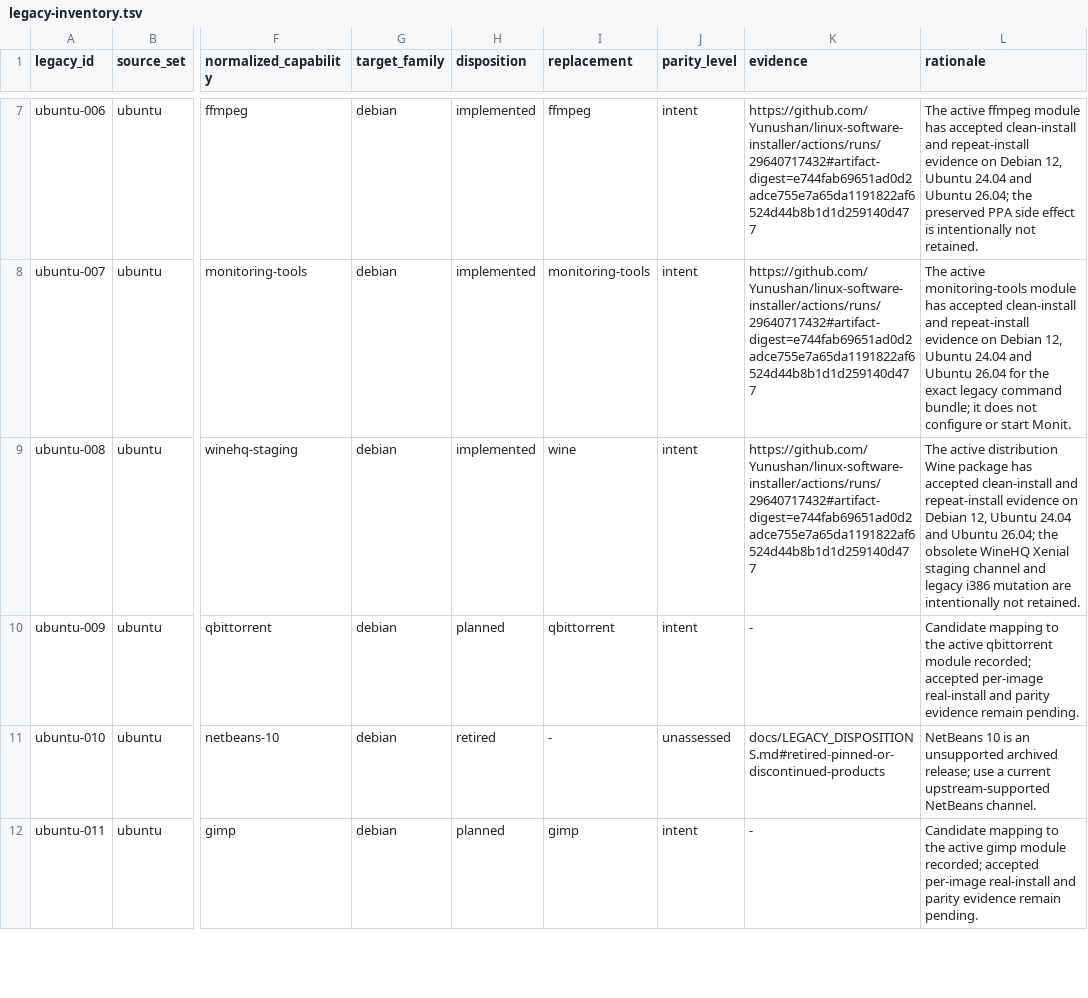
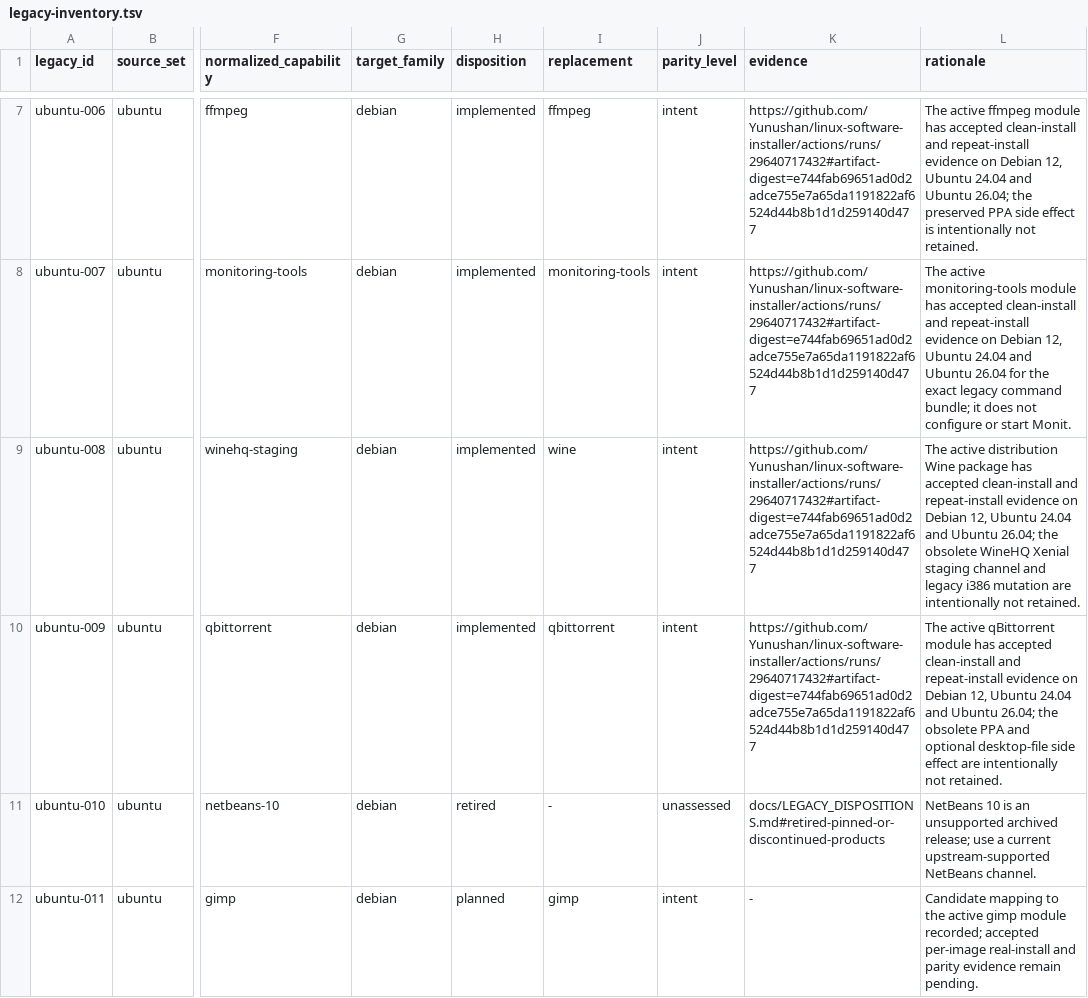
Before and after one commit to Yunushan/linux-software-installer, a TSV file: docs/legacy-inventory.tsv, drawn as a sheet; only a part is shown, gaps mark what is left out; the diff covers the shown part only; the diff names each change by its address in the sheet, - before the commit and + after, or states it on an @@ line.

```diff
--- a/docs/legacy-inventory.tsv
+++ b/docs/legacy-inventory.tsv
-H10 (disposition): planned
+H10 (disposition): implemented
-K10 (evidence): -
+K10 (evidence): https://github.com/Yunushan/linux-software-installer/actions/runs/29640717432#artifact-digest=e744fab69651ad0d2adce755e7a65da1191822af6524d44b8b1d1d259140d477
-L10 (rationale): Candidate mapping to the active qbittorrent module recorded; accepted per-image real-install and parity evidence remain pending.
+L10 (rationale): The active qBittorrent module has accepted clean-install and repeat-install evidence on Debian 12, Ubuntu 24.04 and Ubuntu 26.04; the obsolete PPA and optional desktop-file side effect are intentionally not retained.
```
Also changed, not shown: 3 edited cells elsewhere in this file, docs/accepted-evidence.tsv, docs/legacy-promotion-readiness.tsv, 1 other file.
